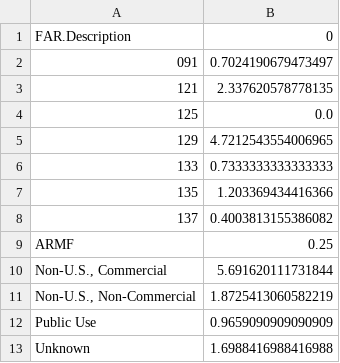
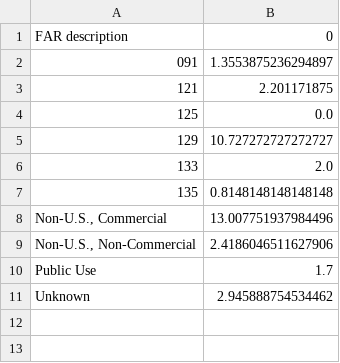
Before and after one commit to m-romanski/Determining-Safest-Aircraft, a CSV file: far_injury_rate.csv, drawn as a sheet.

```diff
--- a/far_injury_rate.csv
+++ b/far_injury_rate.csv
@@ -1,13 +1,11 @@
-FAR.Description,0
-091,0.7024190679473497
-121,2.337620578778135
+FAR description,0
+091,1.3553875236294897
+121,2.201171875
 125,0.0
-129,4.7212543554006965
-133,0.7333333333333333
-135,1.203369434416366
-137,0.4003813155386082
-ARMF,0.25
-"Non-U.S., Commercial",5.691620111731844
-"Non-U.S., Non-Commercial",1.8725413060582219
-Public Use,0.9659090909090909
-Unknown,1.6988416988416988
+129,10.727272727272727
+133,2.0
+135,0.8148148148148148
+"Non-U.S., Commercial",13.007751937984496
+"Non-U.S., Non-Commercial",2.4186046511627906
+Public Use,1.7
+Unknown,2.945888754534462
```
Also changed, not shown: injuries_from_make.csv, top_aircraft.csv, 3 other files.
